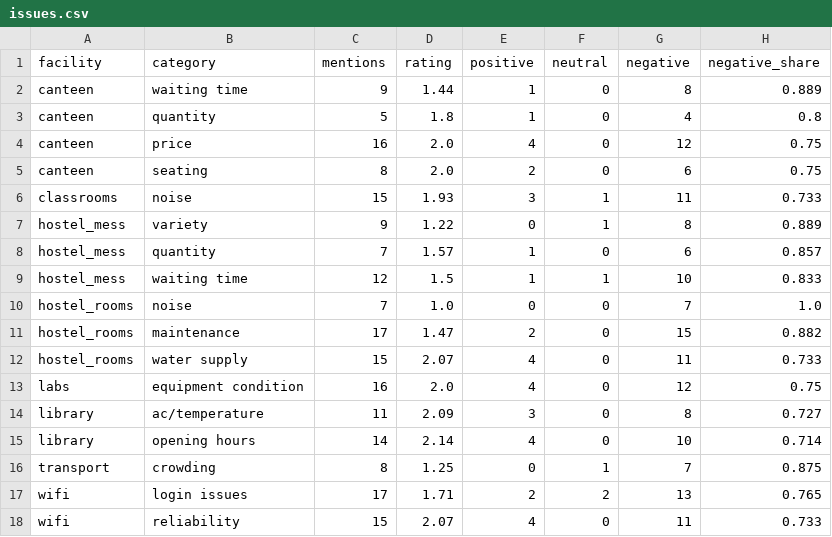
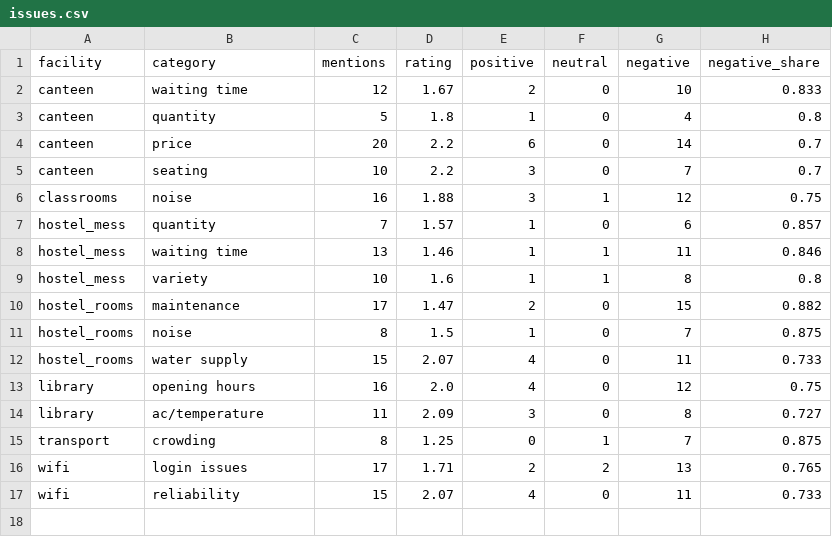
Before and after one commit to sowmya0420/campus-feedback-nlp, a CSV file: data/outputs/issues.csv, drawn as a sheet.

```diff
--- a/data/outputs/issues.csv
+++ b/data/outputs/issues.csv
@@ -1,16 +1,15 @@
 facility,category,mentions,rating,positive,neutral,negative,negative_share
-canteen,waiting time,9,1.44,1,0,8,0.889
+canteen,waiting time,12,1.67,2,0,10,0.833
 canteen,quantity,5,1.8,1,0,4,0.8
-canteen,price,16,2.0,4,0,12,0.75
-canteen,seating,8,2.0,2,0,6,0.75
-classrooms,noise,15,1.93,3,1,11,0.733
-hostel_mess,variety,9,1.22,0,1,8,0.889
+canteen,price,20,2.2,6,0,14,0.7
+canteen,seating,10,2.2,3,0,7,0.7
+classrooms,noise,16,1.88,3,1,12,0.75
 hostel_mess,quantity,7,1.57,1,0,6,0.857
-hostel_mess,waiting time,12,1.5,1,1,10,0.833
-hostel_rooms,noise,7,1.0,0,0,7,1.0
+hostel_mess,waiting time,13,1.46,1,1,11,0.846
+hostel_mess,variety,10,1.6,1,1,8,0.8
 hostel_rooms,maintenance,17,1.47,2,0,15,0.882
+hostel_rooms,noise,8,1.5,1,0,7,0.875
 hostel_rooms,water supply,15,2.07,4,0,11,0.733
-labs,equipment condition,16,2.0,4,0,12,0.75
+library,opening hours,16,2.0,4,0,12,0.75
 library,ac/temperature,11,2.09,3,0,8,0.727
-library,opening hours,14,2.14,4,0,10,0.714
 transport,crowding,8,1.25,0,1,7,0.875
```
Also changed, not shown: data/outputs/predictions.csv, data/outputs/ratings.csv, 7 other files.
